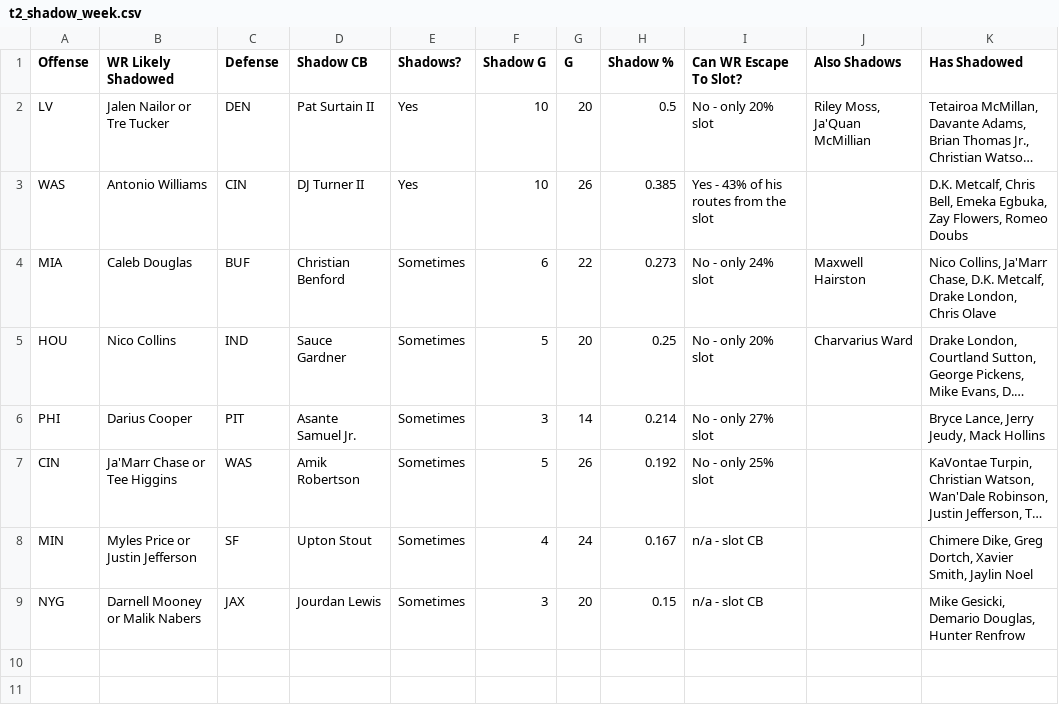
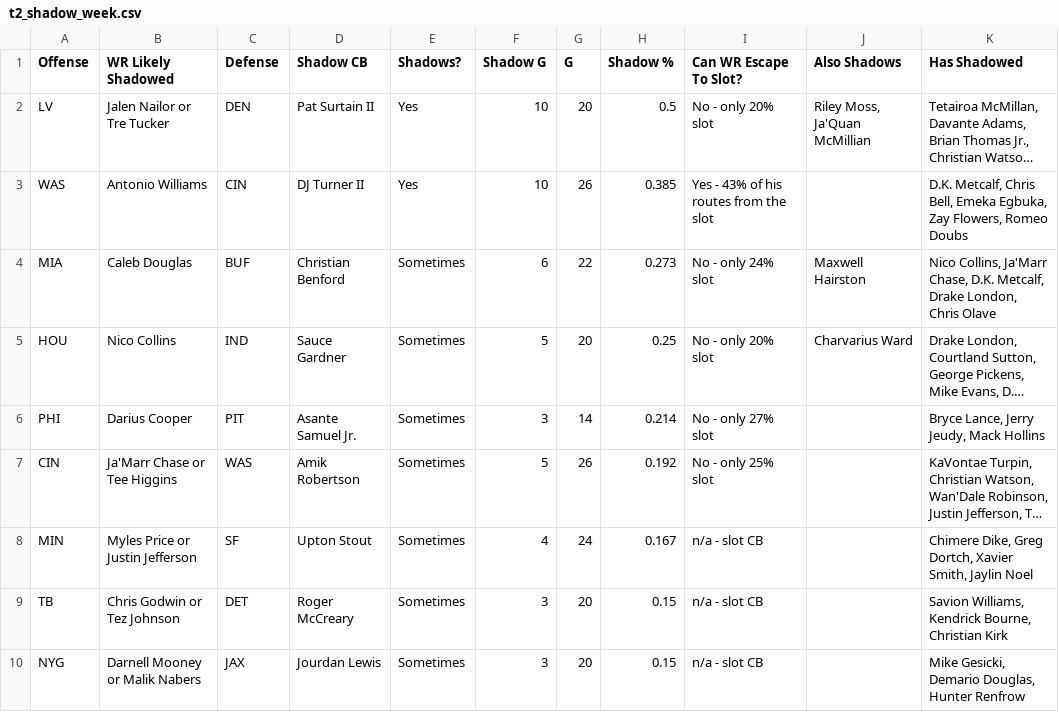
Before and after one commit to dhanani1/dwain-coverage-data, a CSV file: t2_shadow_week.csv, drawn as a sheet; long unchanged cells end in …; the diff names each change by its address in the sheet, - before the commit and + after, or states it on an @@ line.

```diff
--- a/t2_shadow_week.csv
+++ b/t2_shadow_week.csv
+row 9: TB | Chris Godwin or Tez Johnson | DET | Roger McCreary | Sometimes | 3 | 20 | 0.15 | n/a - slot CB |  | Savion Williams, Kendrick Bourne, Christian Kirk
```
Also changed, not shown: t2_data.csv, t2_fp.csv, 15 other files.
